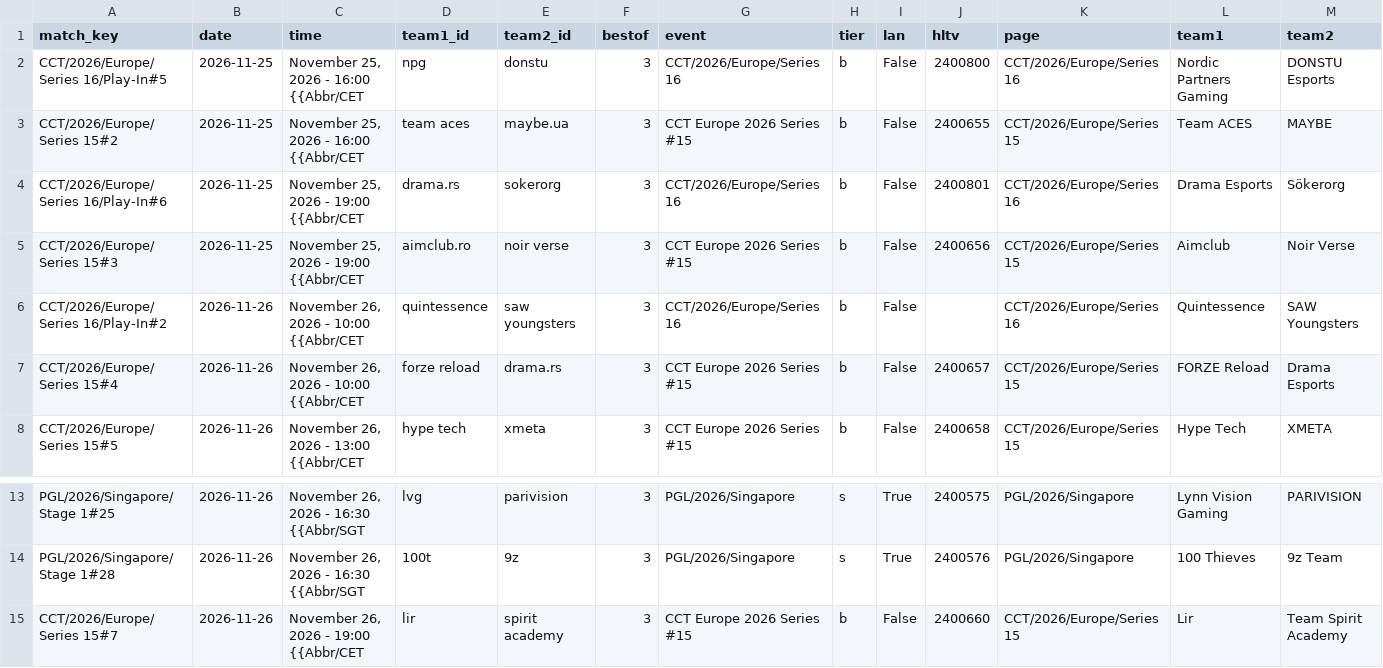
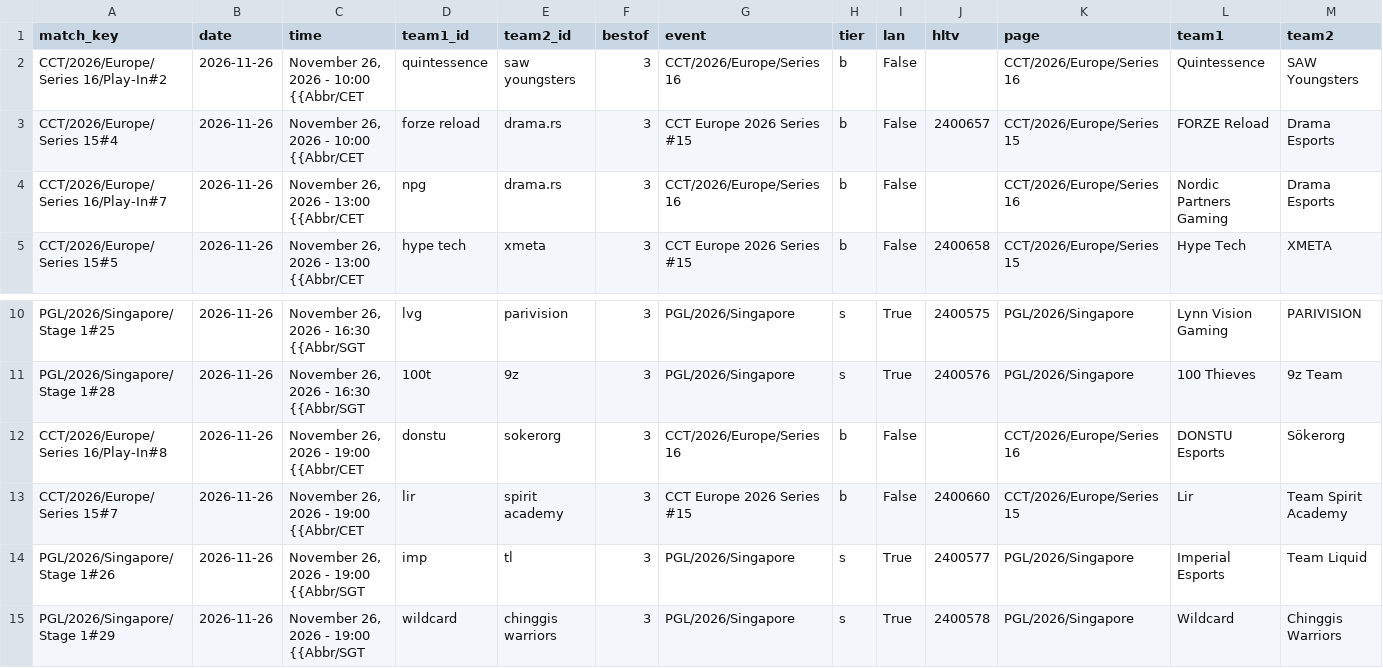
Before and after one commit to sb291099-create/Cs2-form, a CSV file: data/upcoming.csv, drawn as a sheet; only a part is shown, gaps mark what is left out; the shorter side is filled out with more unchanged rows.

```diff
--- a/data/upcoming.csv
+++ b/data/upcoming.csv
@@ -1,8 +1,5 @@
 match_key,date,time,team1_id,team2_id,bestof,event,tier,lan,hltv,page,team1,team2
-CCT/2026/Europe/Series 16/Play-In#5,2026-11-25,"November 25, 2026 - 16:00 {{Abbr/CET",npg,donstu,3,CCT/2026/Europe/Series 16,b,False,2400800,CCT/2026/Europe/Series 16,Nordic Partners Gaming,DONSTU Esports
-CCT/2026/Europe/Series 15#2,2026-11-25,"November 25, 2026 - 16:00 {{Abbr/CET",team aces,maybe.ua,3,CCT Europe 2026 Series #15,b,False,2400655,CCT/2026/Europe/Series 15,Team ACES,MAYBE
-CCT/2026/Europe/Series 16/Play-In#6,2026-11-25,"November 25, 2026 - 19:00 {{Abbr/CET",drama.rs,sokerorg,3,CCT/2026/Europe/Series 16,b,False,2400801,CCT/2026/Europe/Series 16,Drama Esports,Sökerorg
-CCT/2026/Europe/Series 15#3,2026-11-25,"November 25, 2026 - 19:00 {{Abbr/CET",aimclub.ro,noir verse,3,CCT Europe 2026 Series #15,b,False,2400656,CCT/2026/Europe/Series 15,Aimclub,Noir Verse
 CCT/2026/Europe/Series 16/Play-In#2,2026-11-26,"November 26, 2026 - 10:00 {{Abbr/CET",quintessence,saw youngsters,3,CCT/2026/Europe/Series 16,b,False,,CCT/2026/Europe/Series 16,Quintessence,SAW Youngsters
 CCT/2026/Europe/Series 15#4,2026-11-26,"November 26, 2026 - 10:00 {{Abbr/CET",forze reload,drama.rs,3,CCT Europe 2026 Series #15,b,False,2400657,CCT/2026/Europe/Series 15,FORZE Reload,Drama Esports
+CCT/2026/Europe/Series 16/Play-In#7,2026-11-26,"November 26, 2026 - 13:00 {{Abbr/CET",npg,drama.rs,3,CCT/2026/Europe/Series 16,b,False,,CCT/2026/Europe/Series 16,Nordic Partners Gaming,Drama Esports
 CCT/2026/Europe/Series 15#5,2026-11-26,"November 26, 2026 - 13:00 {{Abbr/CET",hype tech,xmeta,3,CCT Europe 2026 Series #15,b,False,2400658,CCT/2026/Europe/Series 15,Hype Tech,XMETA
@@ -14,2 +11,3 @@ PGL/2026/Singapore/Stage 1#25,2026-11-26,"November 26, 2026 - 16:30 {{Abbr/SGT",
 PGL/2026/Singapore/Stage 1#28,2026-11-26,"November 26, 2026 - 16:30 {{Abbr/SGT",100t,9z,3,PGL/2026/Singapore,s,True,2400576,PGL/2026/Singapore,100 Thieves,9z Team
+CCT/2026/Europe/Series 16/Play-In#8,2026-11-26,"November 26, 2026 - 19:00 {{Abbr/CET",donstu,sokerorg,3,CCT/2026/Europe/Series 16,b,False,,CCT/2026/Europe/Series 16,DONSTU Esports,Sökerorg
 CCT/2026/Europe/Series 15#7,2026-11-26,"November 26, 2026 - 19:00 {{Abbr/CET",lir,spirit academy,3,CCT Europe 2026 Series #15,b,False,2400660,CCT/2026/Europe/Series 15,Lir,Team Spirit Academy
```
Also changed, not shown: data/news.csv, data/rosters.csv, 2 other files.
